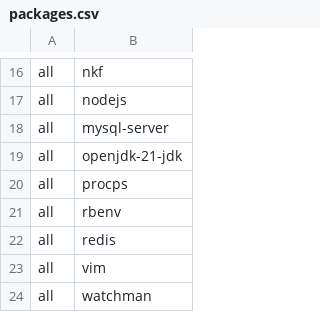
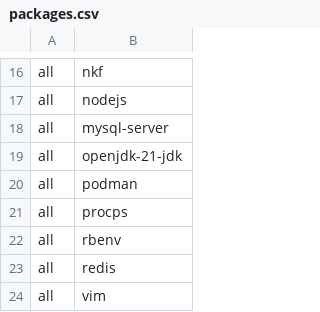
Before and after one commit to neko3cs/.dotfiles, a CSV file: config/packages.csv, drawn as a sheet; only a part is shown, gaps mark what is left out; the shorter side is filled out with more unchanged rows; the diff names each change by its address in the sheet, - before the commit and + after, or states it on an @@ line.

Commit message:
Podmanの追加

```diff
--- a/config/packages.csv
+++ b/config/packages.csv
+row 20: all | podman
```
Also changed, not shown: 2 other files.
